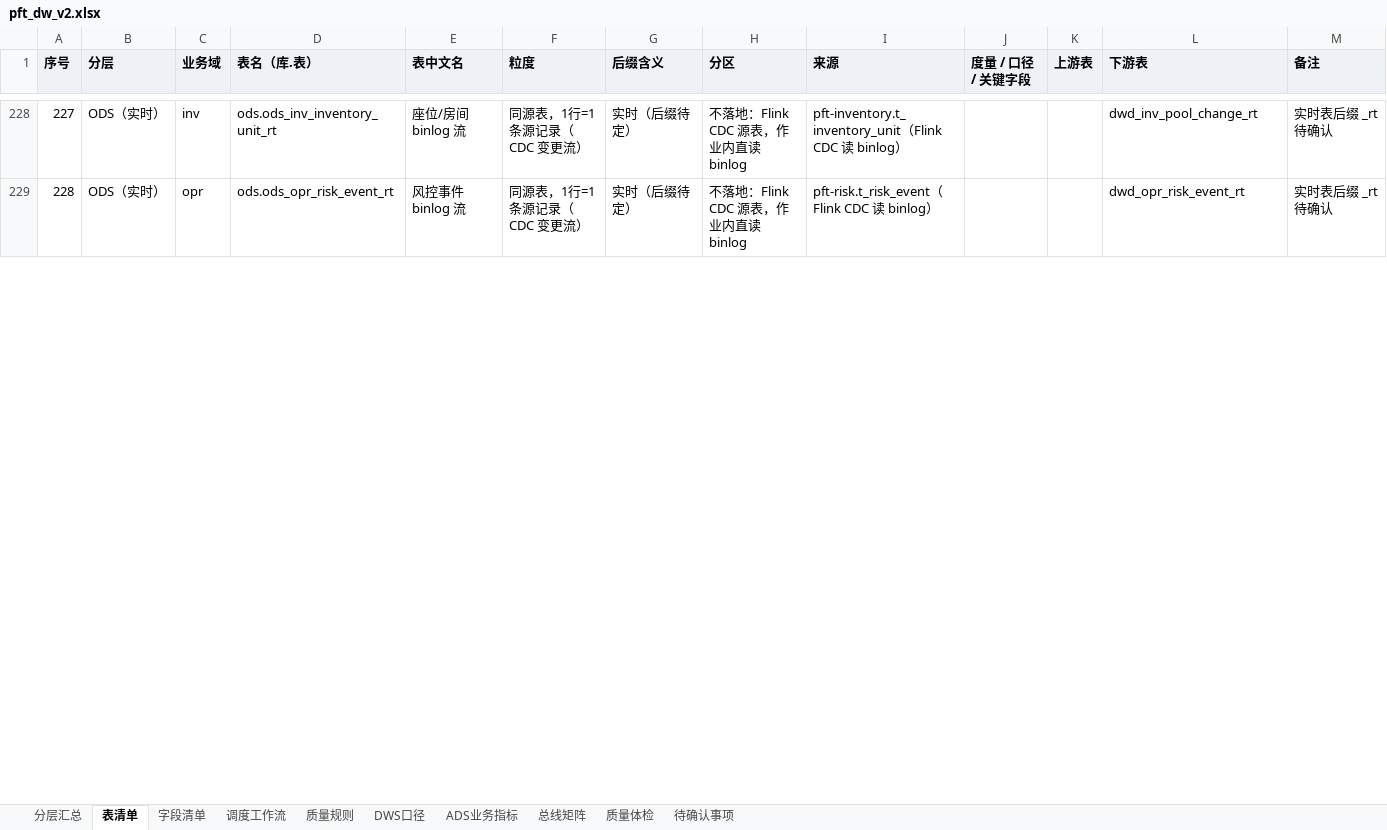
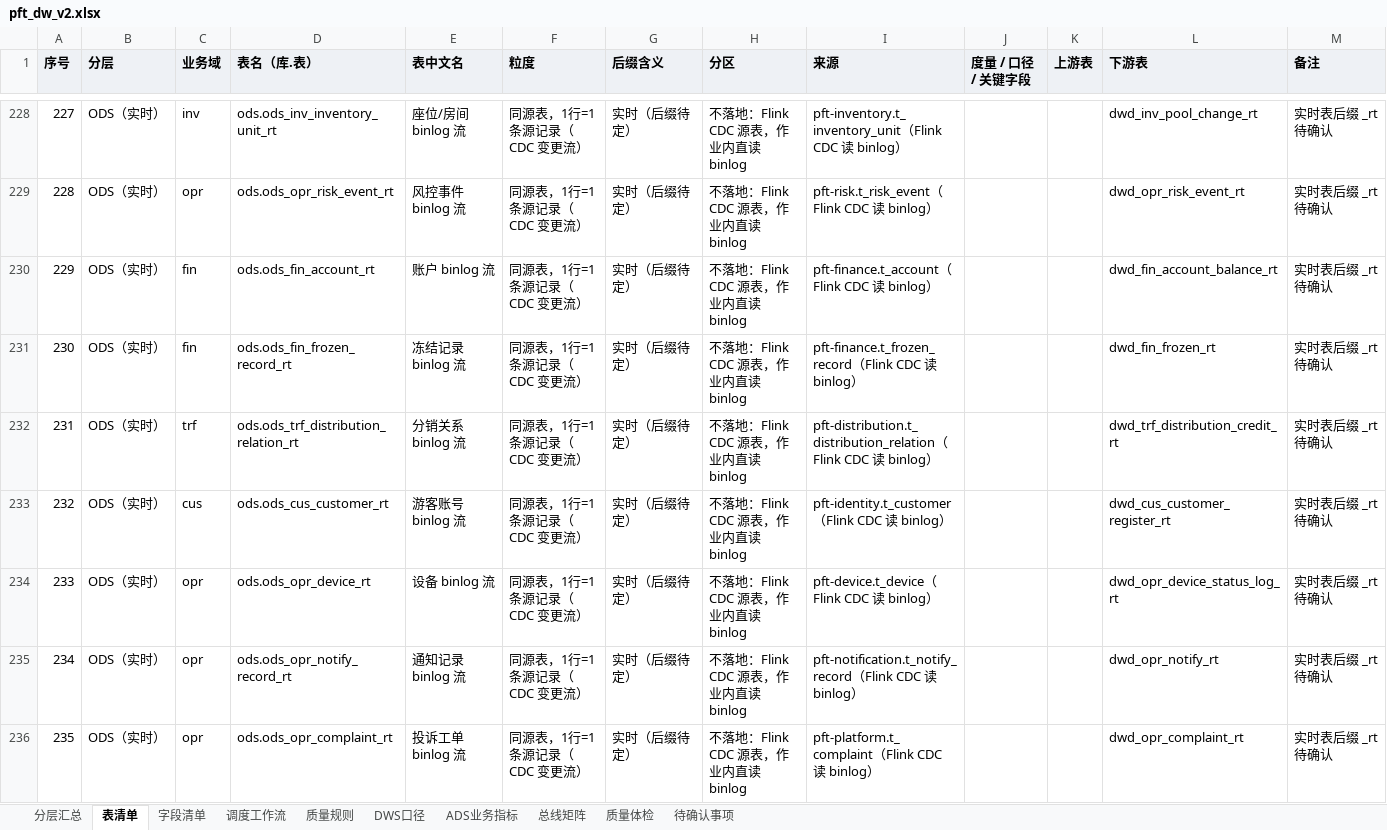
Before and after one commit to keanying/hq_data, an Excel workbook: pft_dw/output/pft_dw_v2.xlsx, sheet 表清单, drawn as a sheet; only a part is shown, gaps mark what is left out; values as stored, in another font and other column widths than the file's, no borders; the diff covers the shown part only; the diff names each change by its address in the sheet, - before the commit and + after, or states it on an @@ line.

```diff
--- a/pft_dw/output/pft_dw_v2.xlsx (sheet 表清单)
+++ b/pft_dw/output/pft_dw_v2.xlsx (sheet 表清单)
+row 230: 229 | ODS（实时） | fin | ods.ods_fin_account_rt | 账户 binlog 流 | 同源表，1行=1条源记录（CDC 变更流） | 实时（后缀待定） | 不落地：Flink CDC 源表，作业内直读 binlog | pft-finance.t_account（Flink CDC 读 binlog） |  |  | dwd_fin_account_balance_rt | 实时表后缀 _rt 待确认
+row 231: 230 | ODS（实时） | fin | ods.ods_fin_frozen_record_rt | 冻结记录 binlog 流 | 同源表，1行=1条源记录（CDC 变更流） | 实时（后缀待定） | 不落地：Flink CDC 源表，作业内直读 binlog | pft-finance.t_frozen_record（Flink CDC 读 binlog） |  |  | dwd_fin_frozen_rt | 实时表后缀 _rt 待确认
+row 232: 231 | ODS（实时） | trf | ods.ods_trf_distribution_relation_rt | 分销关系 binlog 流 | 同源表，1行=1条源记录（CDC 变更流） | 实时（后缀待定） | 不落地：Flink CDC 源表，作业内直读 binlog | pft-distribution.t_distribution_relation（Flink CDC 读 binlog） |  |  | dwd_trf_distribution_credit_rt | 实时表后缀 _rt 待确认
+row 233: 232 | ODS（实时） | cus | ods.ods_cus_customer_rt | 游客账号 binlog 流 | 同源表，1行=1条源记录（CDC 变更流） | 实时（后缀待定） | 不落地：Flink CDC 源表，作业内直读 binlog | pft-identity.t_customer（Flink CDC 读 binlog） |  |  | dwd_cus_customer_register_rt | 实时表后缀 _rt 待确认
+row 234: 233 | ODS（实时） | opr | ods.ods_opr_device_rt | 设备 binlog 流 | 同源表，1行=1条源记录（CDC 变更流） | 实时（后缀待定） | 不落地：Flink CDC 源表，作业内直读 binlog | pft-device.t_device（Flink CDC 读 binlog） |  |  | dwd_opr_device_status_log_rt | 实时表后缀 _rt 待确认
+row 235: 234 | ODS（实时） | opr | ods.ods_opr_notify_record_rt | 通知记录 binlog 流 | 同源表，1行=1条源记录（CDC 变更流） | 实时（后缀待定） | 不落地：Flink CDC 源表，作业内直读 binlog | pft-notification.t_notify_record（Flink CDC 读 binlog） |  |  | dwd_opr_notify_rt | 实时表后缀 _rt 待确认
+row 236: 235 | ODS（实时） | opr | ods.ods_opr_complaint_rt | 投诉工单 binlog 流 | 同源表，1行=1条源记录（CDC 变更流） | 实时（后缀待定） | 不落地：Flink CDC 源表，作业内直读 binlog | pft-platform.t_complaint（Flink CDC 读 binlog） |  |  | dwd_opr_complaint_rt | 实时表后缀 _rt 待确认
```
Also changed, not shown: 24 added rows, 5 edited cells and row numbers in column A elsewhere in this sheet, sheet 字段清单, sheet ADS业务指标, sheet 质量规则, sheet 调度工作流, sheet DWS口径, sheet 质量体检, 2 more sheets, pft_dw/output/pft_dw_fields.xlsx, 18 other files.
